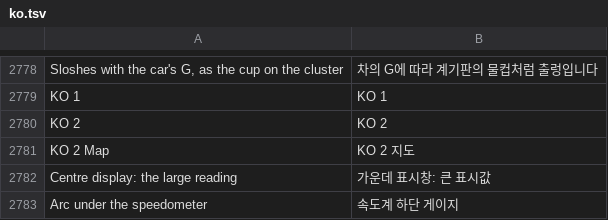
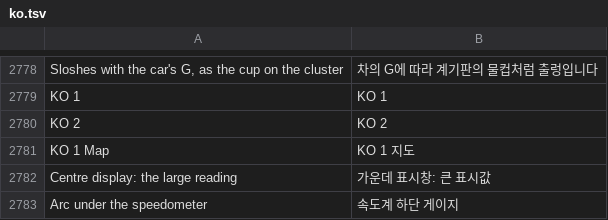
Before and after one commit to akakingj/myapp-cluster, a TSV file: kit/runtime/locales/ko.tsv, drawn as a sheet; only a part is shown, gaps mark what is left out.

```diff
--- a/kit/runtime/locales/ko.tsv
+++ b/kit/runtime/locales/ko.tsv
@@ -2780,3 +2780,3 @@ KO 1	KO 1
 KO 2	KO 2
-KO 2 Map	KO 2 지도
+KO 1 Map	KO 1 지도
 Centre display: the large reading	가운데 표시창: 큰 표시값
```
Also changed, not shown: 16 other files.
